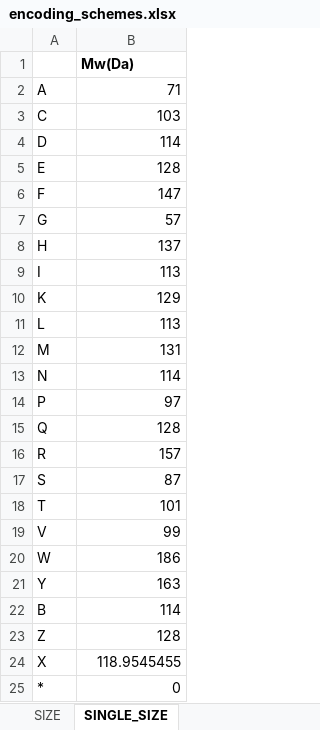
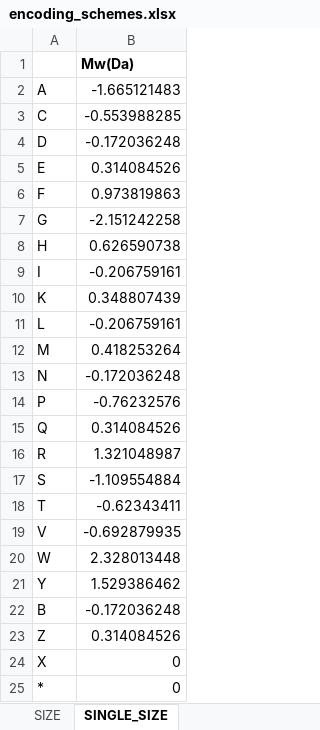
Before and after one commit to ebachucph/Algo2021, an Excel workbook: encoding_schemes.xlsx, sheet SINGLE_SIZE, drawn as a sheet; values as stored, in another font and other column widths than the file's, no borders; the diff names each change by its address in the sheet, - before the commit and + after, or states it on an @@ line.

Commit message:
Changed SINGLE/SIZE to be scaled by mean and sd of all AA sizes

```diff
--- a/encoding_schemes.xlsx (sheet SINGLE_SIZE)
+++ b/encoding_schemes.xlsx (sheet SINGLE_SIZE)
-B2: 71
+B2: -1.665121483
-B3: 103
+B3: -0.553988285
-B4: 114
+B4: -0.172036248
-B5: 128
+B5: 0.314084526
-B6: 147
+B6: 0.973819863
-B7: 57
+B7: -2.151242258
-B8: 137
+B8: 0.626590738
-B9: 113
+B9: -0.206759161
-B10: 129
+B10: 0.348807439
-B11: 113
+B11: -0.206759161
-B12: 131
+B12: 0.418253264
-B13: 114
+B13: -0.172036248
-B14: 97
+B14: -0.76232576
-B15: 128
+B15: 0.314084526
-B16: 157
+B16: 1.321048987
-B17: 87
+B17: -1.109554884
-B18: 101
+B18: -0.62343411
-B19: 99
+B19: -0.692879935
-B20: 186
+B20: 2.328013448
-B21: 163
+B21: 1.529386462
-B22: 114
+B22: -0.172036248
-B23: 128
+B23: 0.314084526
-B24: 118.9545455
+B24: 0
```
Also changed, not shown: sheet SIZE, sheet Size Lookup, formulas that keep their value, 2 other files.
